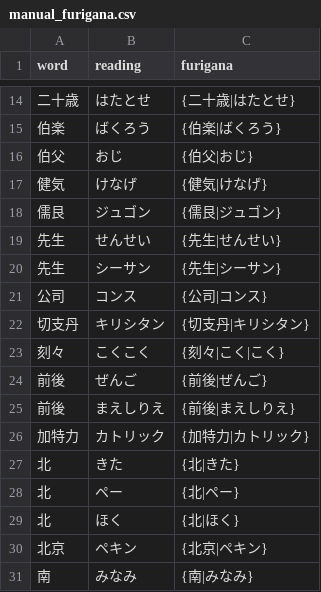
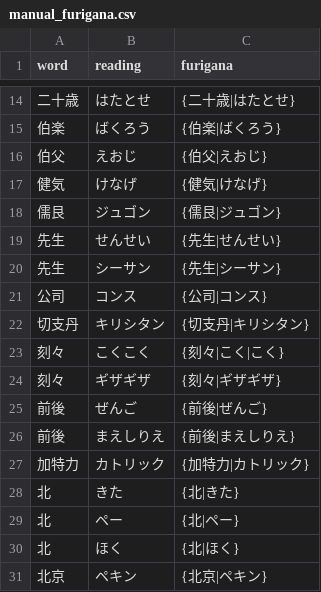
Before and after one commit to Va1erii/kanji_craft, a CSV file: pipeline/data/manual_furigana.csv, drawn as a sheet; only a part is shown, gaps mark what is left out; the shorter side is filled out with more unchanged rows.

Commit message:
fix(pipeline): update manual furigana for alt readings
Fix 伯父 key from おじ→えおじ to match the JMdict entry that
actually needs the override. Add 刻々/ギザギザ override for the
rarely-used kanji spelling entry.

```diff
--- a/pipeline/data/manual_furigana.csv
+++ b/pipeline/data/manual_furigana.csv
@@ -15,3 +15,3 @@ word,reading,furigana
 伯楽,ばくろう,{伯楽|ばくろう}
-伯父,おじ,{伯父|おじ}
+伯父,えおじ,{伯父|えおじ}
 健気,けなげ,{健気|けなげ}
@@ -23,2 +23,3 @@ word,reading,furigana
 刻々,こくこく,{刻々|こく|こく}
+刻々,ギザギザ,{刻々|ギザギザ}
 前後,ぜんご,{前後|ぜんご}
```
